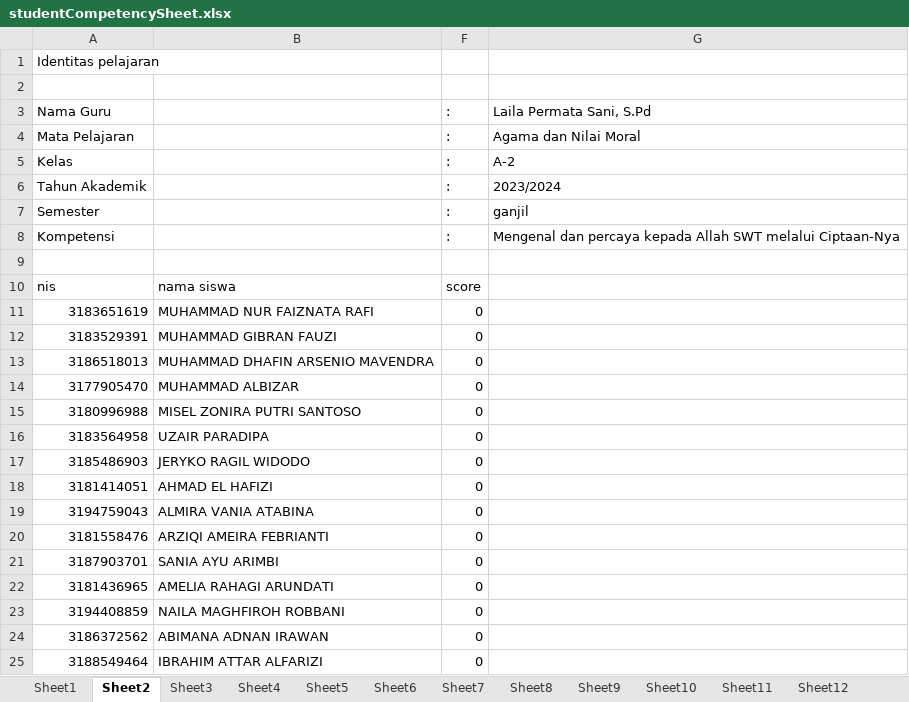
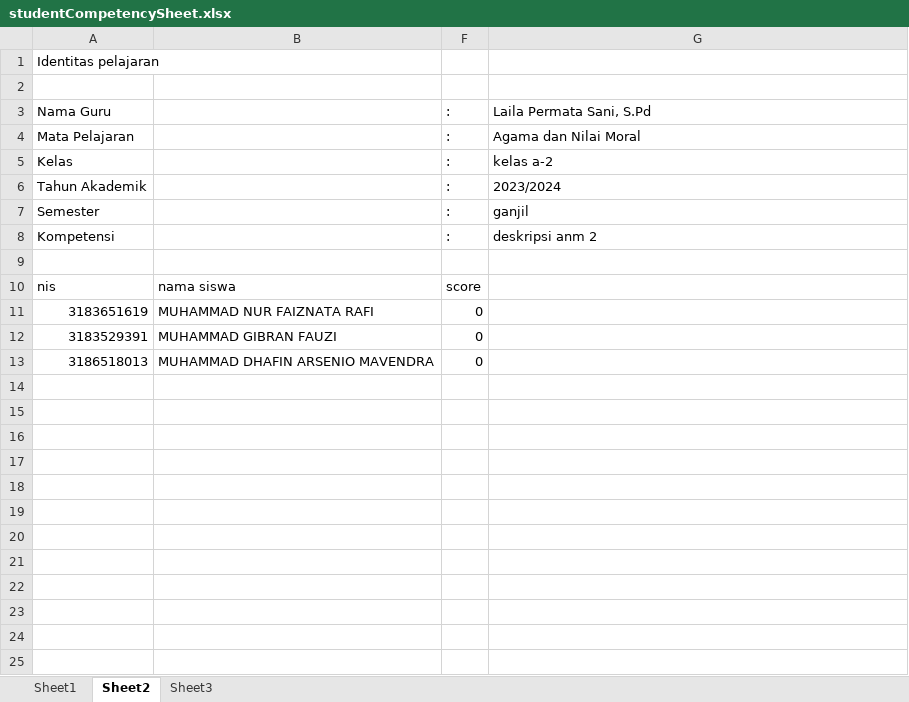
Before and after one commit to teguhpermadi/Laraedu-ra, an Excel workbook: studentCompetencySheet.xlsx, sheet Sheet2, drawn as a sheet; values as stored, in another font and other column widths than the file's, no borders; the diff names each change by its address in the sheet, - before the commit and + after, or states it on an @@ line.

```diff
--- a/studentCompetencySheet.xlsx (sheet Sheet2)
+++ b/studentCompetencySheet.xlsx (sheet Sheet2)
-sheet tab: Sheet4
-sheet tab: Sheet5
-sheet tab: Sheet6
-sheet tab: Sheet7
-sheet tab: Sheet8
-sheet tab: Sheet9
-sheet tab: Sheet10
-sheet tab: Sheet11
-sheet tab: Sheet12
-G5: A-2
+G5: kelas a-2
-G8: Mengenal dan percaya kepada Allah SWT melalui Ciptaan-Nya
+G8: deskripsi anm 2
-row 14: 3177905470 | MUHAMMAD ALBIZAR | 0
-row 15: 3180996988 | MISEL ZONIRA PUTRI SANTOSO | 0
-row 16: 3183564958 | UZAIR PARADIPA | 0
-row 17: 3185486903 | JERYKO RAGIL WIDODO | 0
-row 18: 3181414051 | AHMAD EL HAFIZI | 0
-row 19: 3194759043 | ALMIRA VANIA ATABINA | 0
-row 20: 3181558476 | ARZIQI AMEIRA FEBRIANTI | 0
-row 21: 3187903701 | SANIA AYU ARIMBI | 0
-row 22: 3181436965 | AMELIA RAHAGI ARUNDATI | 0
-row 23: 3194408859 | NAILA MAGHFIROH ROBBANI | 0
-row 24: 3186372562 | ABIMANA ADNAN IRAWAN | 0
-row 25: 3188549464 | IBRAHIM ATTAR ALFARIZI | 0
```
Also changed, not shown: sheet Sheet1, sheet Sheet3, other sheet tabs, hidden cells, 9 other files.
